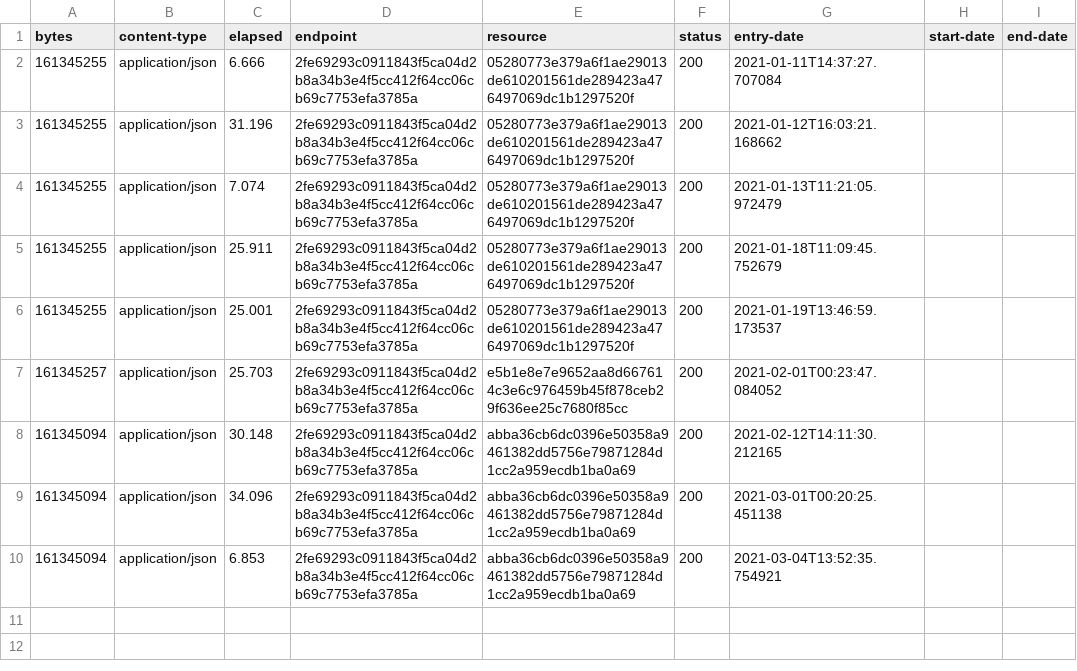
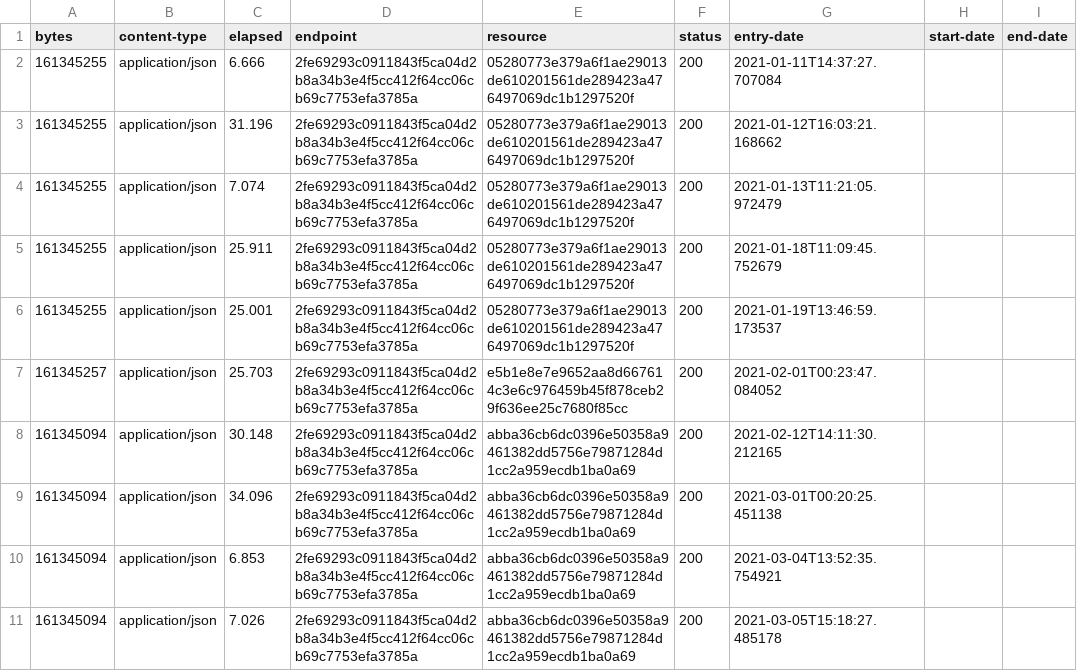
Before and after one commit to digital-land/parish-collection, a CSV file: collection/log.csv, drawn as a sheet.

Commit message:
Collection 2021-03-05

```diff
--- a/collection/log.csv
+++ b/collection/log.csv
@@ -10 +10,2 @@ bytes,content-type,elapsed,endpoint,resource,status,entry-date,start-date,end-da
 161345094,application/json,6.853,2fe69293c0911843f5ca04d2b8a34b3e4f5cc412f64cc06cb69c7753efa3785a,abba36cb6dc0396e50358a9461382dd5756e79871284d1cc2a959ecdb1ba0a69,200,2021-03-04T13:52:35.754921,,
+161345094,application/json,7.026,2fe69293c0911843f5ca04d2b8a34b3e4f5cc412f64cc06cb69c7753efa3785a,abba36cb6dc0396e50358a9461382dd5756e79871284d1cc2a959ecdb1ba0a69,200,2021-03-05T15:18:27.485178,,
```
